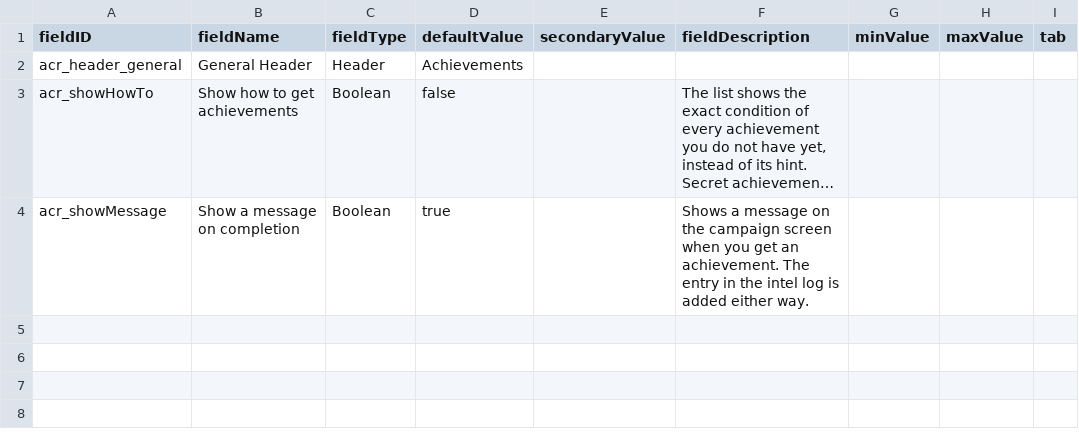
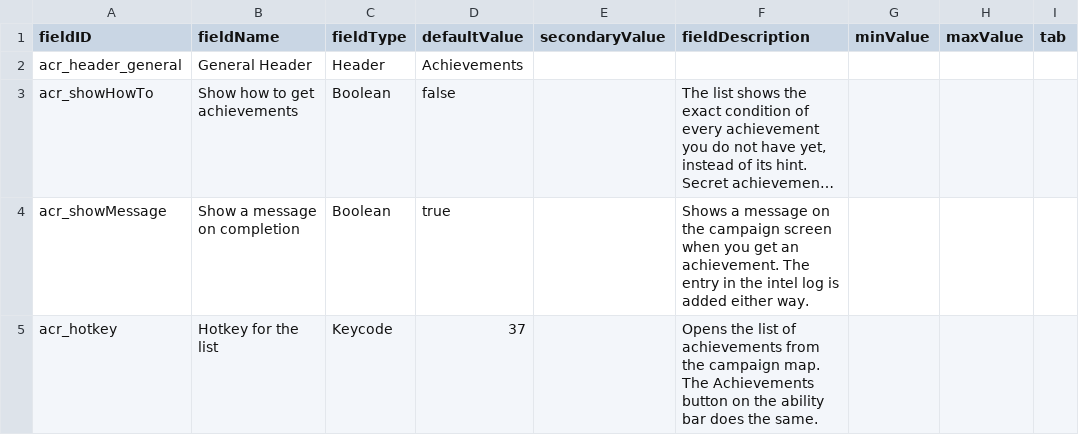
Before and after one commit to andrzejsokolowski/starsector-achievements-renewed, a CSV file: data/config/LunaSettings.csv, drawn as a sheet; long unchanged cells end in …; the diff names each change by its address in the sheet, - before the commit and + after, or states it on an @@ line.

```diff
--- a/data/config/LunaSettings.csv
+++ b/data/config/LunaSettings.csv
+row 5: acr_hotkey | Hotkey for the list | Keycode | 37 |  | Opens the list of achievements from the campaign map. The Achievements button on the ability bar does the same.
```
Also changed, not shown: data/config/achievements_renewed/achievements.csv, 22 other files.
